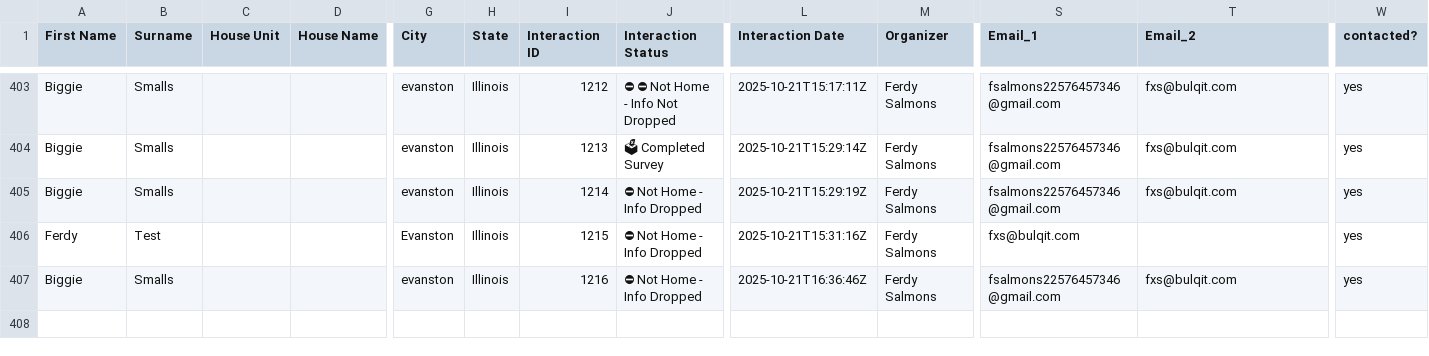
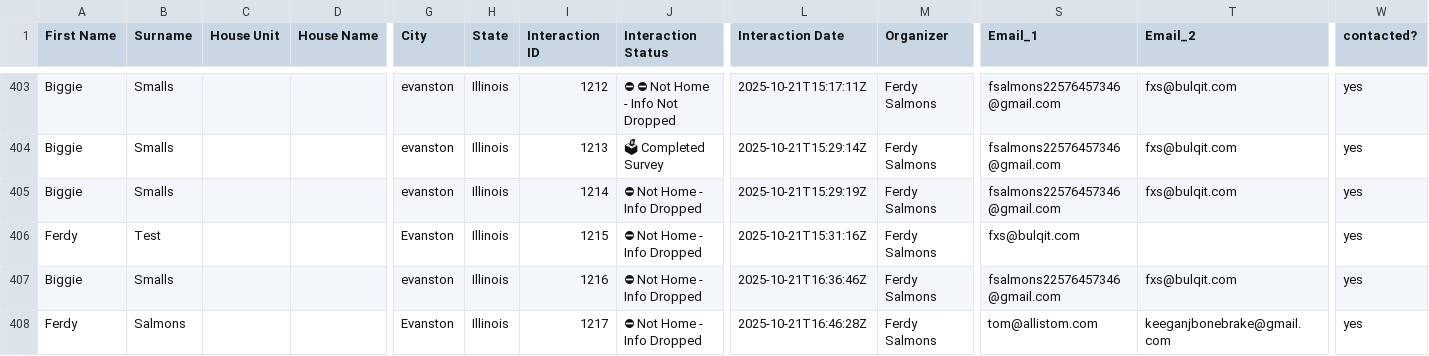
Before and after one commit to fxsBulqit/manuald2d, a CSV file: export.csv, drawn as a sheet; only a part is shown, gaps mark what is left out; rows hold the shown columns only; the diff names each change by its address in the sheet, - before the commit and + after, or states it on an @@ line.

```diff
--- a/export.csv
+++ b/export.csv
+row 408: Ferdy | Salmons |  |  | Evanston | Illinois | 1217 | ⛔ Not Home - Info Dropped | 2025-10-21T16:46:28Z | Ferdy Salmons | tom@allistom.com | keeganjbonebrake@gmail.com | yes
```
